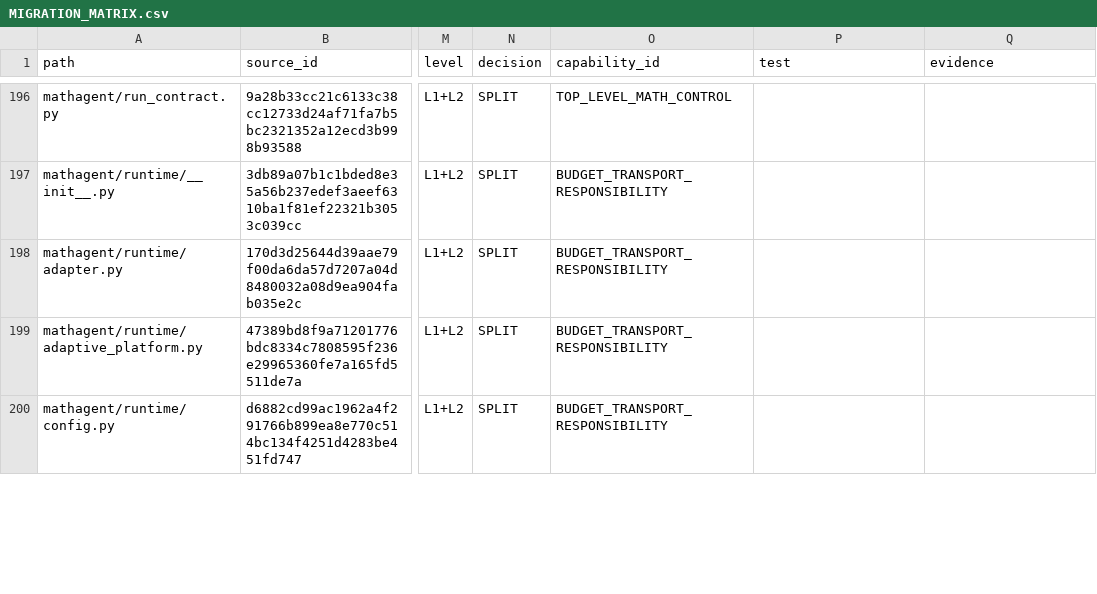
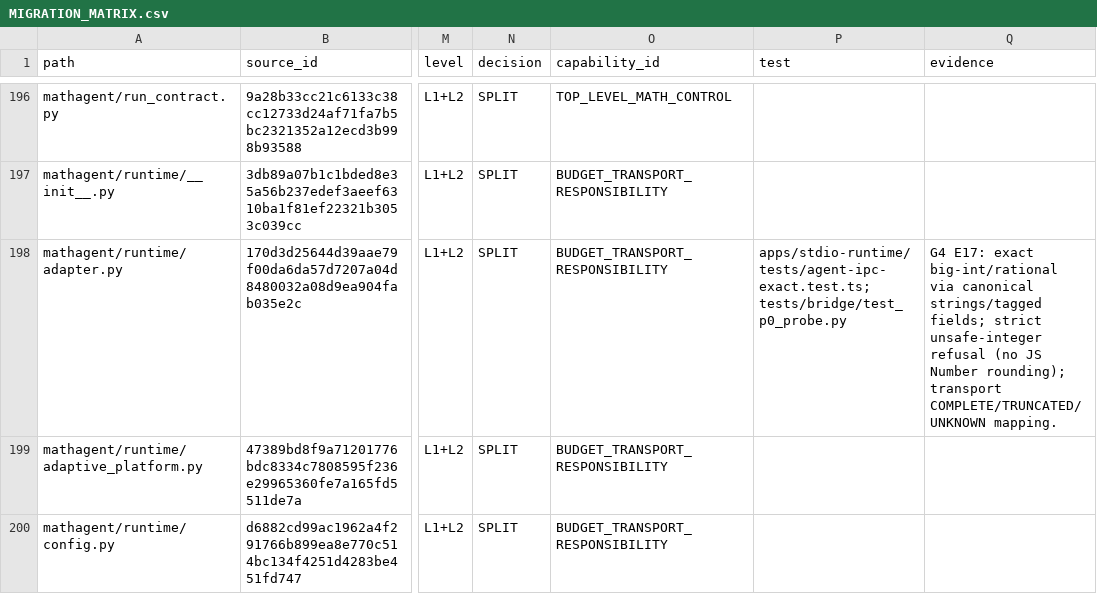
Before and after one commit to 3294682143-gif/astra-refactored, a CSV file: docs/MIGRATION_MATRIX.csv, drawn as a sheet; only a part is shown, gaps mark what is left out; the diff covers the shown part only; the diff names each change by its address in the sheet, - before the commit and + after, or states it on an @@ line.

Commit message:
feat(G4/PR5 Slice 4c): request-responsibility journal + E17 exact-IPC + G4 closure docs
- E17 big-int/exact-rational IPC fidelity test (agent-ipc-exact.test.ts): a raw
  unsafe integer token (>=2^53) is refused, never rounded; canonical-string /
  tagged exact values survive and hash deterministically.
- Request-responsibility journal lifecycle (INTENT_RECORDED/ADMITTED/DISPATCHED/
  LOCALLY_RETURNED/OUTCOME_UNKNOWN, self-block, no blind redispatch, no budget
  refresh) already enforced in agent_client.py and covered by
  tests/e2e/test_ts_entry_safety.py.
- docs/G4_RUNTIME_HARDENING.md (+ ADR: controlled own-loop, Pi/DSH mechanisms
  ported, no third-party internal API); MIGRATION_MATRIX.csv G4 test/evidence
  rows for adapter/coordinator/diagnostics/state/ports/request_policy (260
  paths, 0 unmatched, all REVIEW_REQUIRED); GATEBOARD G4/PR5 CLOSED and
  CURRENT_GATE -> G5/PR6.
Acceptance: tsc 0; node 311/0; e2e 203; pytest 589/24.

```diff
--- a/docs/MIGRATION_MATRIX.csv
+++ b/docs/MIGRATION_MATRIX.csv
-P198 (test): (empty)
+P198 (test): apps/stdio-runtime/tests/agent-ipc-exact.test.ts;tests/bridge/test_p0_probe.py
-Q198 (evidence): (empty)
+Q198 (evidence): G4 E17: exact big-int/rational via canonical strings/tagged fields; strict unsafe-integer refusal (no JS Number rounding); transport COMPLETE/TRUNCATED/UNKNOWN mapping.
```
Also changed, not shown: 10 edited cells elsewhere in this file, 3 other files.
